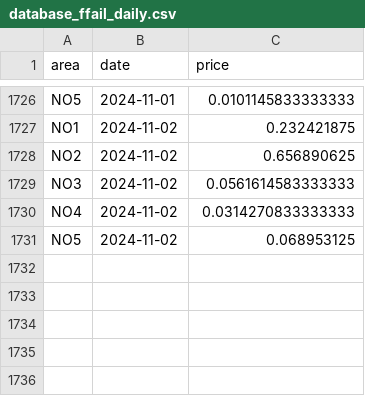
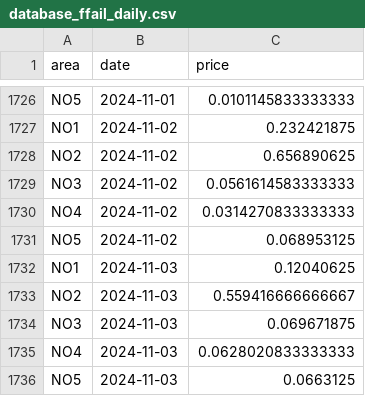
Before and after one commit to martinju/stromstotte, a CSV file: data/database_ffail_daily.csv, drawn as a sheet; only a part is shown, gaps mark what is left out.

```diff
--- a/data/database_ffail_daily.csv
+++ b/data/database_ffail_daily.csv
@@ -1731 +1731,6 @@ NO4,2024-11-02,0.0314270833333333
 NO5,2024-11-02,0.068953125
+NO1,2024-11-03,0.12040625
+NO2,2024-11-03,0.559416666666667
+NO3,2024-11-03,0.069671875
+NO4,2024-11-03,0.0628020833333333
+NO5,2024-11-03,0.0663125
```
Also changed, not shown: data/database_ffail_hourly.csv, 2 other files.
